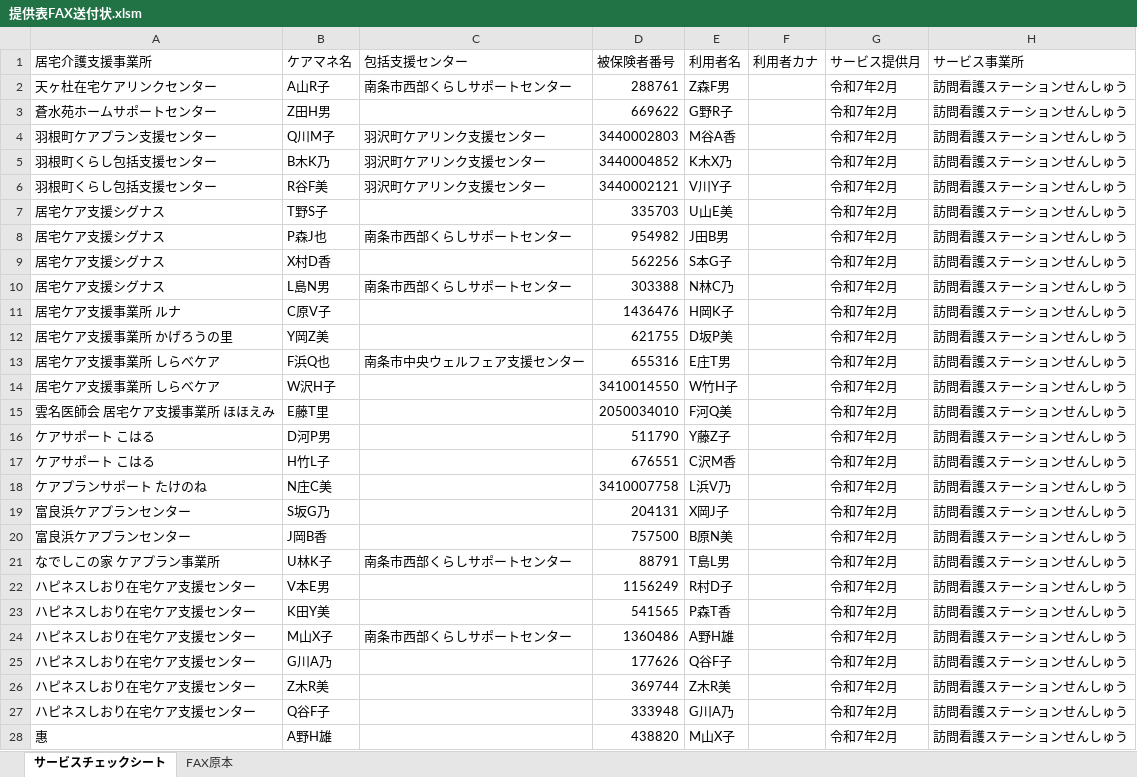
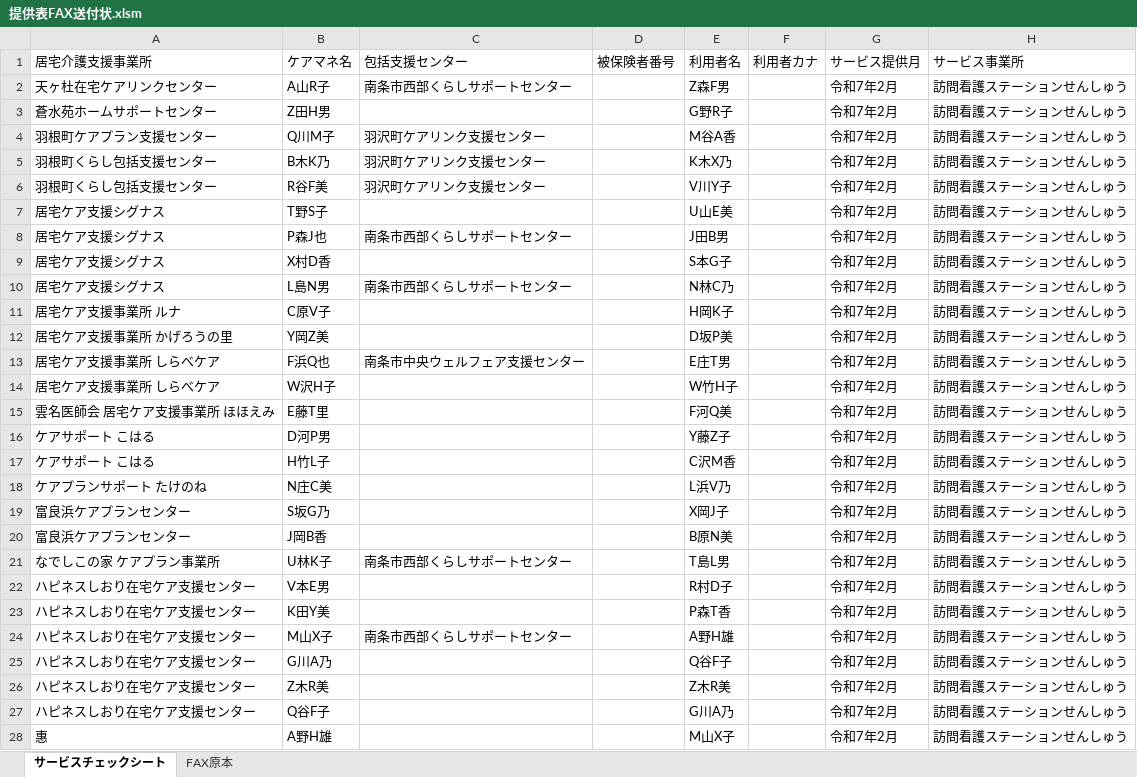
Before and after one commit to nylon0226/FAX-Automation-Tool, an Excel workbook: 提供表FAX送付状.xlsm, sheet サービスチェックシート, drawn as a sheet; only a part is shown; values as stored, in another font and other column widths than the file's, no borders; the diff covers the shown part only; the diff names each change by its address in the sheet, - before the commit and + after, or states it on an @@ line.

Commit message:
Add files via upload

```diff
--- a/提供表FAX送付状.xlsm (sheet サービスチェックシート)
+++ b/提供表FAX送付状.xlsm (sheet サービスチェックシート)
-D2 (被保険者番号): 288761
+D2 (被保険者番号): (empty)
-D3 (被保険者番号): 669622
+D3 (被保険者番号): (empty)
-D4 (被保険者番号): 3440002803
+D4 (被保険者番号): (empty)
-D5 (被保険者番号): 3440004852
+D5 (被保険者番号): (empty)
-D6 (被保険者番号): 3440002121
+D6 (被保険者番号): (empty)
-D7 (被保険者番号): 335703
+D7 (被保険者番号): (empty)
-D8 (被保険者番号): 954982
+D8 (被保険者番号): (empty)
-D9 (被保険者番号): 562256
+D9 (被保険者番号): (empty)
-D10 (被保険者番号): 303388
+D10 (被保険者番号): (empty)
-D11 (被保険者番号): 1436476
+D11 (被保険者番号): (empty)
-D12 (被保険者番号): 621755
+D12 (被保険者番号): (empty)
-D13 (被保険者番号): 655316
+D13 (被保険者番号): (empty)
-D14 (被保険者番号): 3410014550
+D14 (被保険者番号): (empty)
-D15 (被保険者番号): 2050034010
+D15 (被保険者番号): (empty)
-D16 (被保険者番号): 511790
+D16 (被保険者番号): (empty)
-D17 (被保険者番号): 676551
+D17 (被保険者番号): (empty)
-D18 (被保険者番号): 3410007758
+D18 (被保険者番号): (empty)
-D19 (被保険者番号): 204131
+D19 (被保険者番号): (empty)
-D20 (被保険者番号): 757500
+D20 (被保険者番号): (empty)
-D21 (被保険者番号): 88791
+D21 (被保険者番号): (empty)
-D22 (被保険者番号): 1156249
+D22 (被保険者番号): (empty)
-D23 (被保険者番号): 541565
+D23 (被保険者番号): (empty)
-D24 (被保険者番号): 1360486
+D24 (被保険者番号): (empty)
-D25 (被保険者番号): 177626
+D25 (被保険者番号): (empty)
-D26 (被保険者番号): 369744
+D26 (被保険者番号): (empty)
-D27 (被保険者番号): 333948
+D27 (被保険者番号): (empty)
-D28 (被保険者番号): 438820
+D28 (被保険者番号): (empty)
```
Also changed, not shown: 17 edited cells elsewhere in this sheet.
